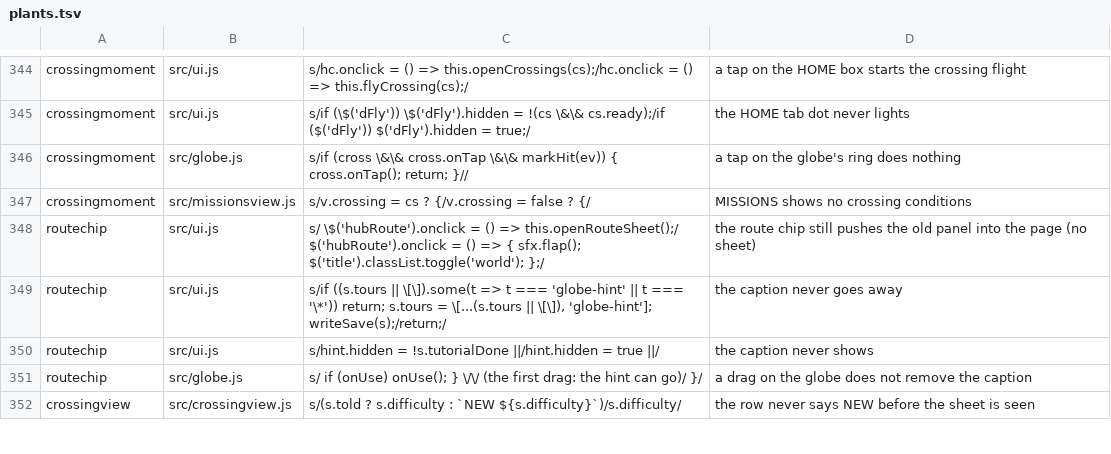
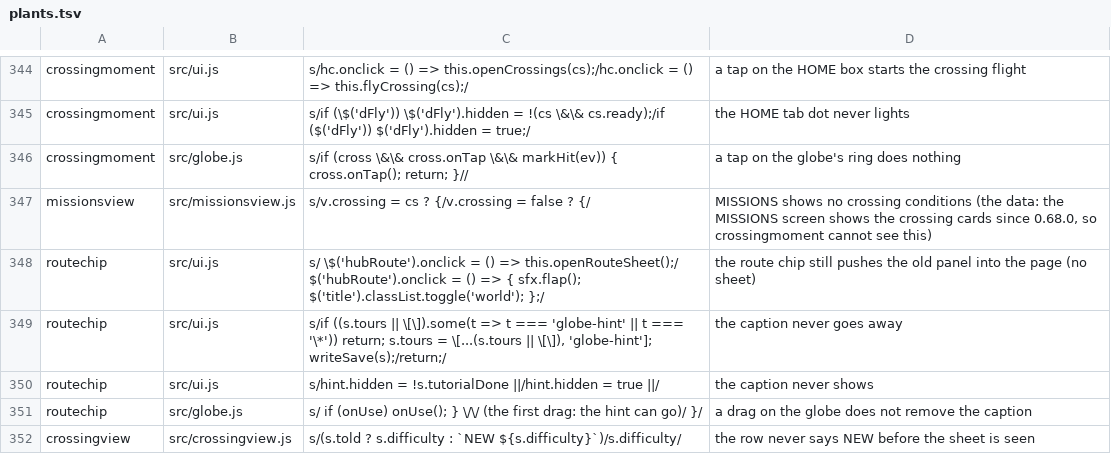
Before and after one commit to olly-marx/contrail-pilot, a TSV file: tools/plants.tsv, drawn as a sheet; only a part is shown, gaps mark what is left out.

```diff
--- a/tools/plants.tsv
+++ b/tools/plants.tsv
@@ -346,3 +346,3 @@ crossingmoment	src/ui.js	s/if (\$('dFly')) \$('dFly').hidden = !(cs \&\& cs.read
 crossingmoment	src/globe.js	s/if (cross \&\& cross.onTap \&\& markHit(ev)) { cross.onTap(); return; }//	a tap on the globe's ring does nothing
-crossingmoment	src/missionsview.js	s/v.crossing = cs ? {/v.crossing = false ? {/	MISSIONS shows no crossing conditions
+missionsview	src/missionsview.js	s/v.crossing = cs ? {/v.crossing = false ? {/	MISSIONS shows no crossing conditions (the data: the MISSIONS screen shows the crossing cards since 0.68.0, so crossingmoment cannot see this)
 routechip	src/ui.js	s/    \$('hubRoute').onclick = () => this.openRouteSheet();/    $('hubRoute').onclick = () => { sfx.flap(); $('title').classList.toggle('world'); };/	the route chip still pushes the old panel into the page (no sheet)
```
